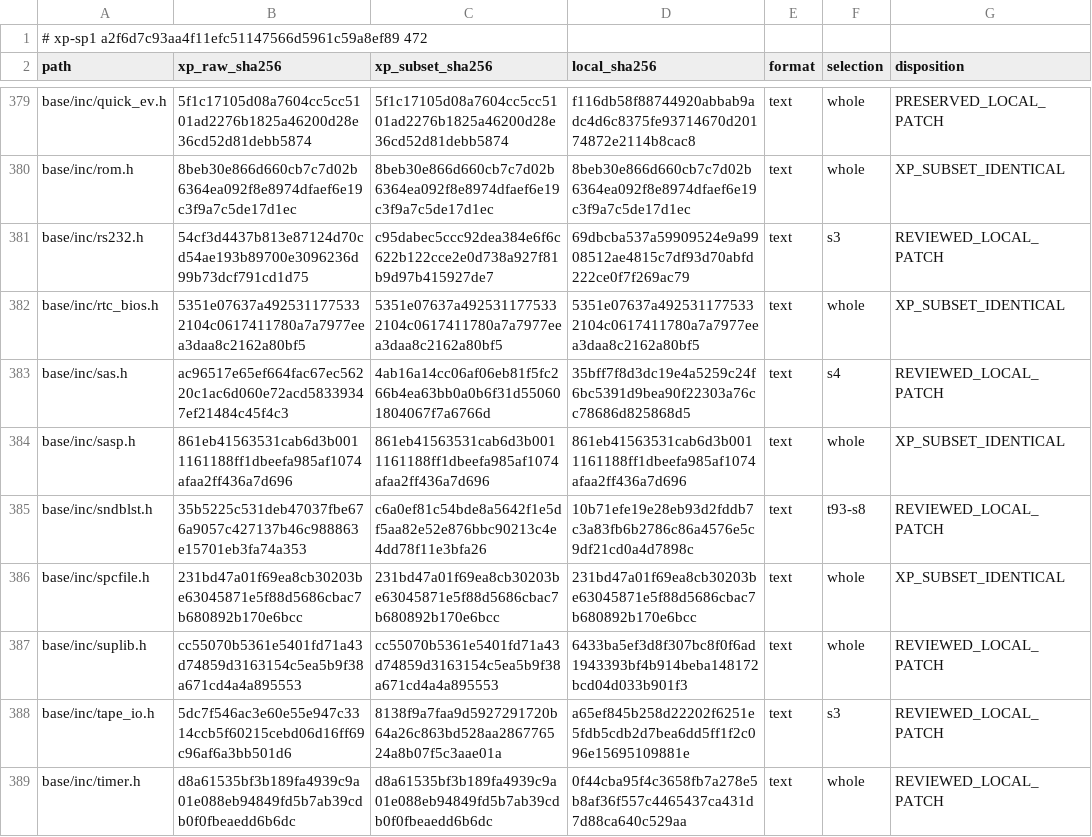
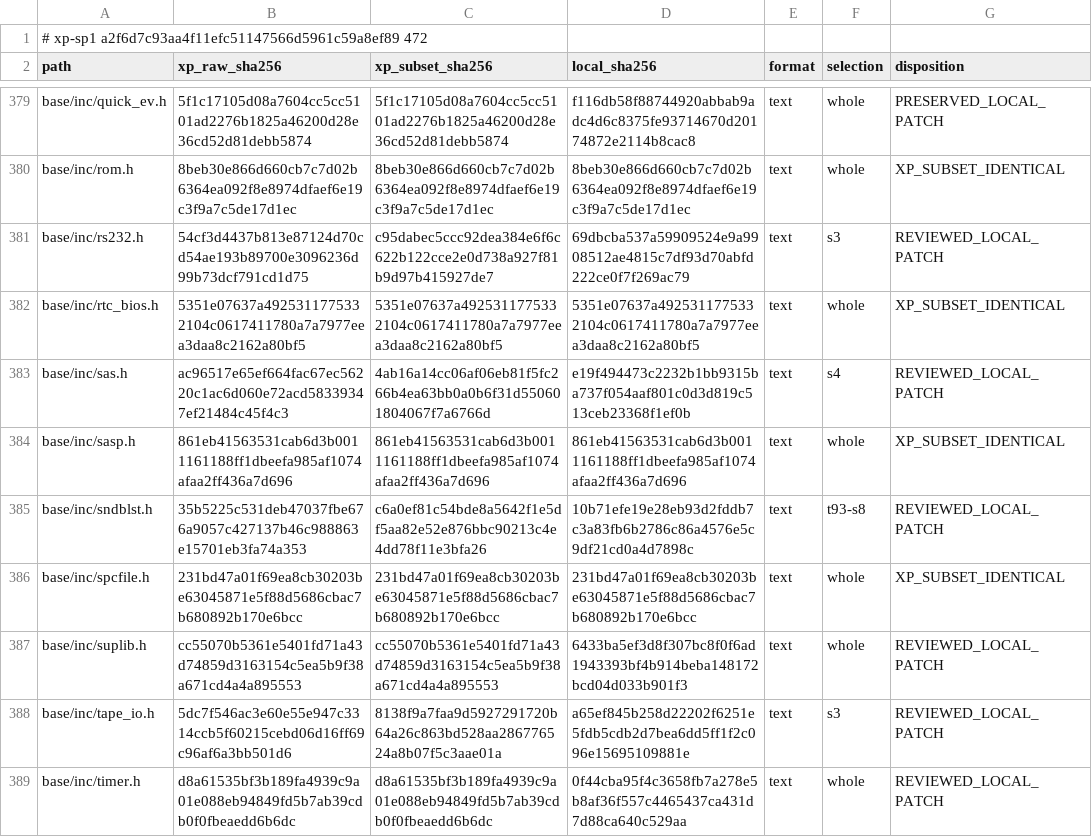
Before and after one commit to cshaxu/softpc, a TSV file: docs/etc/evidence/softpc/xp-sp1-current-manifest.tsv, drawn as a sheet; only a part is shown, gaps mark what is left out.

```diff
--- a/docs/etc/evidence/softpc/xp-sp1-current-manifest.tsv
+++ b/docs/etc/evidence/softpc/xp-sp1-current-manifest.tsv
@@ -382,3 +382,3 @@ base/inc/rs232.h	54cf3d4437b813e87124d70cd54ae193b89700e3096236d99b73dcf791cd1d7
 base/inc/rtc_bios.h	5351e07637a4925311775332104c0617411780a7a7977eea3daa8c2162a80bf5	5351e07637a4925311775332104c0617411780a7a7977eea3daa8c2162a80bf5	5351e07637a4925311775332104c0617411780a7a7977eea3daa8c2162a80bf5	text	whole	XP_SUBSET_IDENTICAL
-base/inc/sas.h	ac96517e65ef664fac67ec56220c1ac6d060e72acd58339347ef21484c45f4c3	4ab16a14cc06af06eb81f5fc266b4ea63bb0a0b6f31d550601804067f7a6766d	35bff7f8d3dc19e4a5259c24f6bc5391d9bea90f22303a76cc78686d825868d5	text	s4	REVIEWED_LOCAL_PATCH
+base/inc/sas.h	ac96517e65ef664fac67ec56220c1ac6d060e72acd58339347ef21484c45f4c3	4ab16a14cc06af06eb81f5fc266b4ea63bb0a0b6f31d550601804067f7a6766d	e19f494473c2232b1bb9315ba737f054aaf801c0d3d819c513ceb23368f1ef0b	text	s4	REVIEWED_LOCAL_PATCH
 base/inc/sasp.h	861eb41563531cab6d3b0011161188ff1dbeefa985af1074afaa2ff436a7d696	861eb41563531cab6d3b0011161188ff1dbeefa985af1074afaa2ff436a7d696	861eb41563531cab6d3b0011161188ff1dbeefa985af1074afaa2ff436a7d696	text	whole	XP_SUBSET_IDENTICAL
```
Also changed, not shown: docs/etc/evidence/softpc/m9-t100-files.tsv, 6 other files.
